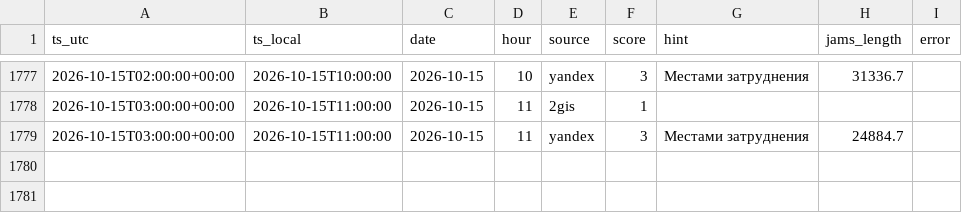
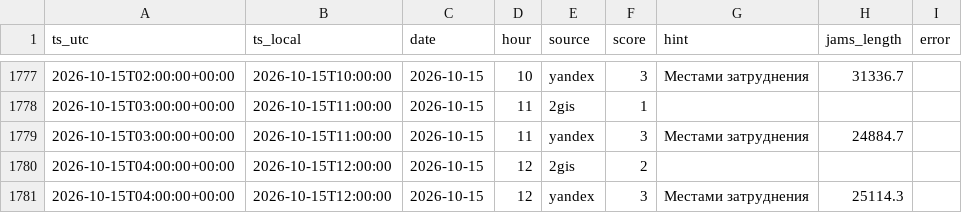
Before and after one commit to jukovaannag-art/forsite-traffic, a CSV file: data/traffic_irkutsk.csv, drawn as a sheet; only a part is shown, gaps mark what is left out; the diff names each change by its address in the sheet, - before the commit and + after, or states it on an @@ line.

Commit message:
Пробки Иркутск: 2026-10-15 12:00

```diff
--- a/data/traffic_irkutsk.csv
+++ b/data/traffic_irkutsk.csv
+row 1780: 2026-10-15T04:00:00+00:00 | 2026-10-15T12:00:00 | 2026-10-15 | 12 | 2gis | 2
+row 1781: 2026-10-15T04:00:00+00:00 | 2026-10-15T12:00:00 | 2026-10-15 | 12 | yandex | 3 | Местами затруднения | 25114.3
```
